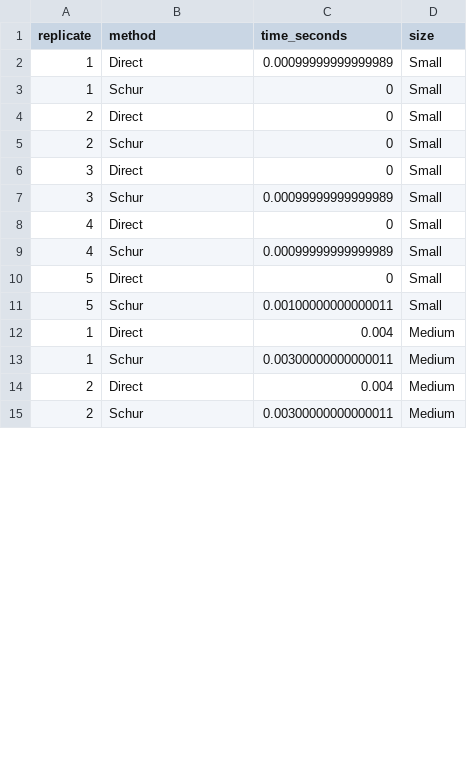
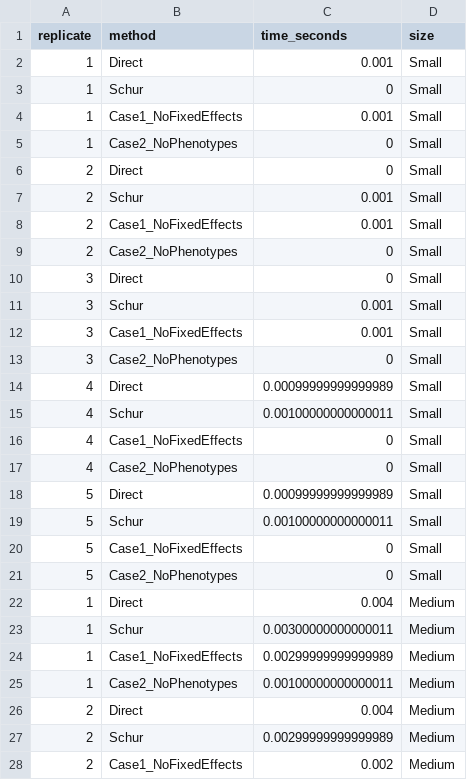
Before and after one commit to viniciusjunqueira/pev_ungenotyped, a CSV file: results/timing_results_all_replicates.csv, drawn as a sheet; only a part is shown; the diff covers the shown part only.

```diff
--- a/results/timing_results_all_replicates.csv
+++ b/results/timing_results_all_replicates.csv
@@ -1,15 +1,28 @@
 "replicate","method","time_seconds","size"
-1,"Direct",0.00099999999999989,"Small"
+1,"Direct",0.001,"Small"
 1,"Schur",0,"Small"
+1,"Case1_NoFixedEffects",0.001,"Small"
+1,"Case2_NoPhenotypes",0,"Small"
 2,"Direct",0,"Small"
-2,"Schur",0,"Small"
+2,"Schur",0.001,"Small"
+2,"Case1_NoFixedEffects",0.001,"Small"
+2,"Case2_NoPhenotypes",0,"Small"
 3,"Direct",0,"Small"
-3,"Schur",0.00099999999999989,"Small"
-4,"Direct",0,"Small"
-4,"Schur",0.00099999999999989,"Small"
-5,"Direct",0,"Small"
+3,"Schur",0.001,"Small"
+3,"Case1_NoFixedEffects",0.001,"Small"
+3,"Case2_NoPhenotypes",0,"Small"
+4,"Direct",0.00099999999999989,"Small"
+4,"Schur",0.00100000000000011,"Small"
+4,"Case1_NoFixedEffects",0,"Small"
+4,"Case2_NoPhenotypes",0,"Small"
+5,"Direct",0.00099999999999989,"Small"
 5,"Schur",0.00100000000000011,"Small"
+5,"Case1_NoFixedEffects",0,"Small"
+5,"Case2_NoPhenotypes",0,"Small"
 1,"Direct",0.004,"Medium"
 1,"Schur",0.00300000000000011,"Medium"
+1,"Case1_NoFixedEffects",0.00299999999999989,"Medium"
+1,"Case2_NoPhenotypes",0.00100000000000011,"Medium"
 2,"Direct",0.004,"Medium"
-2,"Schur",0.00300000000000011,"Medium"
+2,"Schur",0.00299999999999989,"Medium"
+2,"Case1_NoFixedEffects",0.002,"Medium"
```
Also changed, not shown: 27 added rows and 19 edited cells elsewhere in this file, results/pev_comparison_statistics.csv, results/timing_summary.csv, 15 other files.
